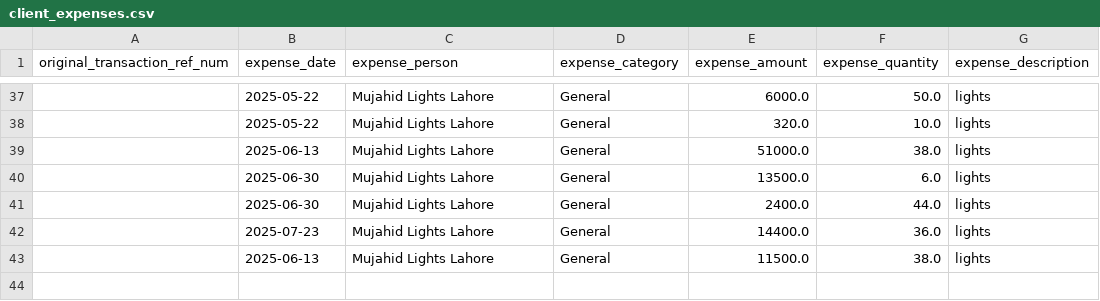
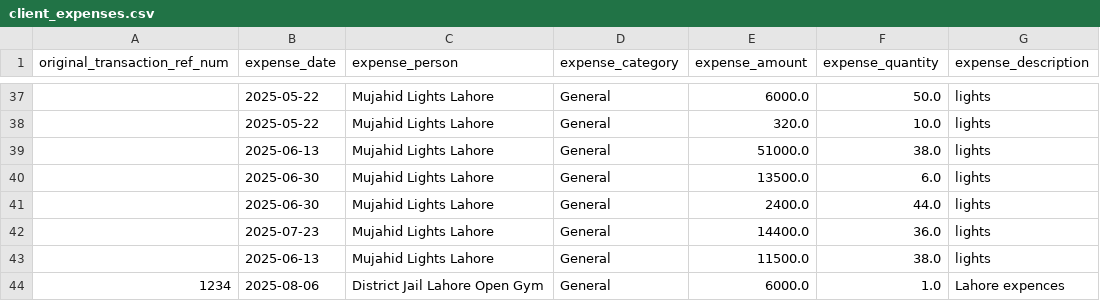
Before and after one commit to WorkProfile-web/payments-summary, a CSV file: client_expenses.csv, drawn as a sheet; only a part is shown, gaps mark what is left out.

```diff
--- a/client_expenses.csv
+++ b/client_expenses.csv
@@ -43 +43,2 @@ original_transaction_ref_num,expense_date,expense_person,expense_category,expens
 ,2025-06-13,Mujahid Lights Lahore,General,11500.0,38.0,lights
+1234,2025-08-06,District Jail Lahore Open Gym,General,6000.0,1.0,Lahore expences
```
Also changed, not shown: 1 other file.
